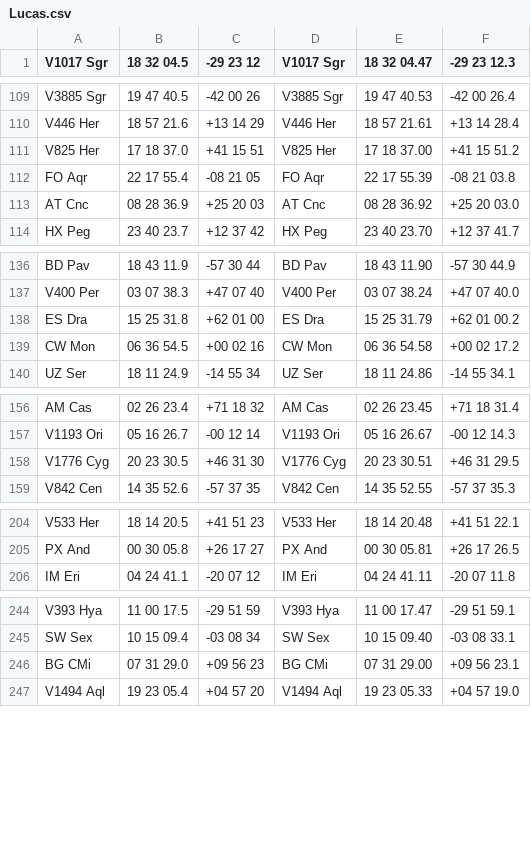
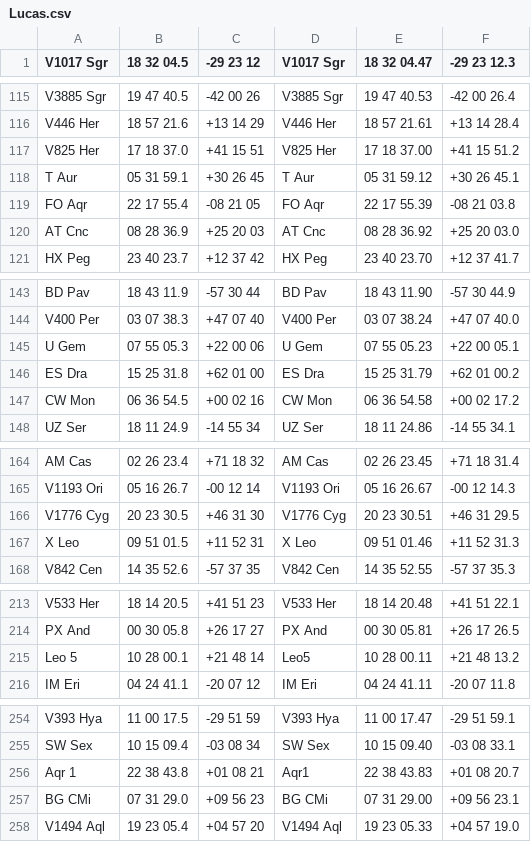
Before and after one commit to lrsonnewend/Portal-CVs, a CSV file: Lucas.csv, drawn as a sheet; only a part is shown, gaps mark what is left out; the diff covers the shown part only.

```diff
--- a/Lucas.csv
+++ b/Lucas.csv
@@ -111,2 +117,3 @@ V446 Her,  18 57 21.6,  +13 14 29,  V446 Her,  18 57 21.61,  +13 14 28.4
 V825 Her,  17 18 37.0,  +41 15 51,  V825 Her,  17 18 37.00,  +41 15 51.2
+T  Aur,  05 31 59.1,  +30 26 45,  T Aur,  05 31 59.12,  +30 26 45.1
 FO Aqr,  22 17 55.4,  -08 21 05,  FO Aqr,  22 17 55.39,  -08 21 03.8
@@ -137,2 +144,3 @@ BD Pav,  18 43 11.9,  -57 30 44,  BD Pav,  18 43 11.90,  -57 30 44.9
 V400 Per,  03 07 38.3,  +47 07 40,  V400 Per,  03 07 38.24,  +47 07 40.0
+U  Gem,  07 55 05.3,  +22 00 06,  U Gem,  07 55 05.23,  +22 00 05.1
 ES Dra,  15 25 31.8,  +62 01 00,  ES Dra,  15 25 31.79,  +62 01 00.2
@@ -158,2 +166,3 @@ V1193 Ori,  05 16 26.7,  -00 12 14,  V1193 Ori,  05 16 26.67,  -00 12 14.3
 V1776 Cyg,  20 23 30.5,  +46 31 30,  V1776 Cyg,  20 23 30.51,  +46 31 29.5
+X  Leo,  09 51 01.5,  +11 52 31,  X Leo,  09 51 01.46,  +11 52 31.3
 V842 Cen,  14 35 52.6,  -57 37 35,  V842 Cen,  14 35 52.55,  -57 37 35.3
@@ -205,2 +214,3 @@ V533 Her,  18 14 20.5,  +41 51 23,  V533 Her,  18 14 20.48,  +41 51 22.1
 PX And,  00 30 05.8,  +26 17 27,  PX And,  00 30 05.81,  +26 17 26.5
+Leo 5,  10 28 00.1,  +21 48 14,  Leo5,  10 28 00.11,  +21 48 13.2
 IM Eri,  04 24 41.1,  -20 07 12,  IM Eri,  04 24 41.11,  -20 07 11.8
@@ -245,2 +255,3 @@ V393 Hya,  11 00 17.5,  -29 51 59,  V393 Hya,  11 00 17.47,  -29 51 59.1
 SW Sex,  10 15 09.4,  -03 08 34,  SW Sex,  10 15 09.40,  -03 08 33.1
+Aqr 1,  22 38 43.8,  +01 08 21,  Aqr1,  22 38 43.83,  +01 08 20.7
 BG CMi,  07 31 29.0,  +09 56 23,  BG CMi,  07 31 29.00,  +09 56 23.1
```
Also changed, not shown: 9 added rows elsewhere in this file, 5 other files.
